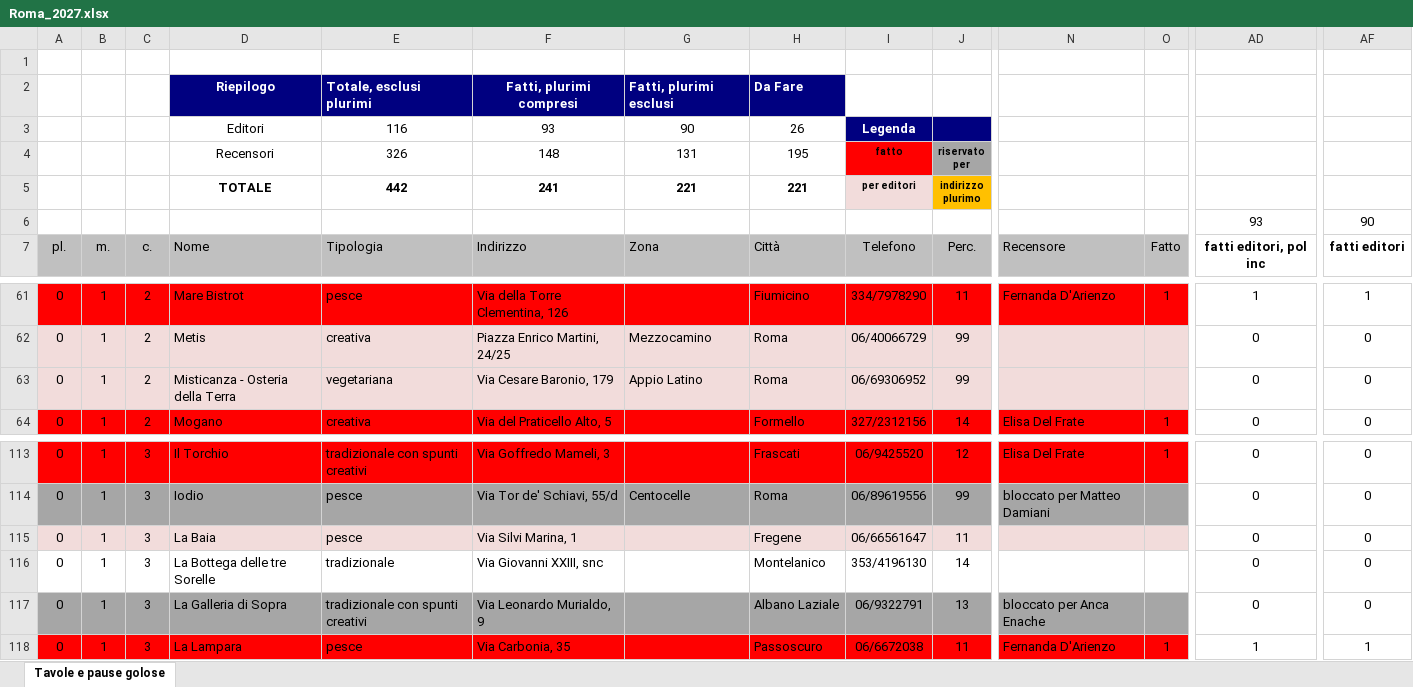
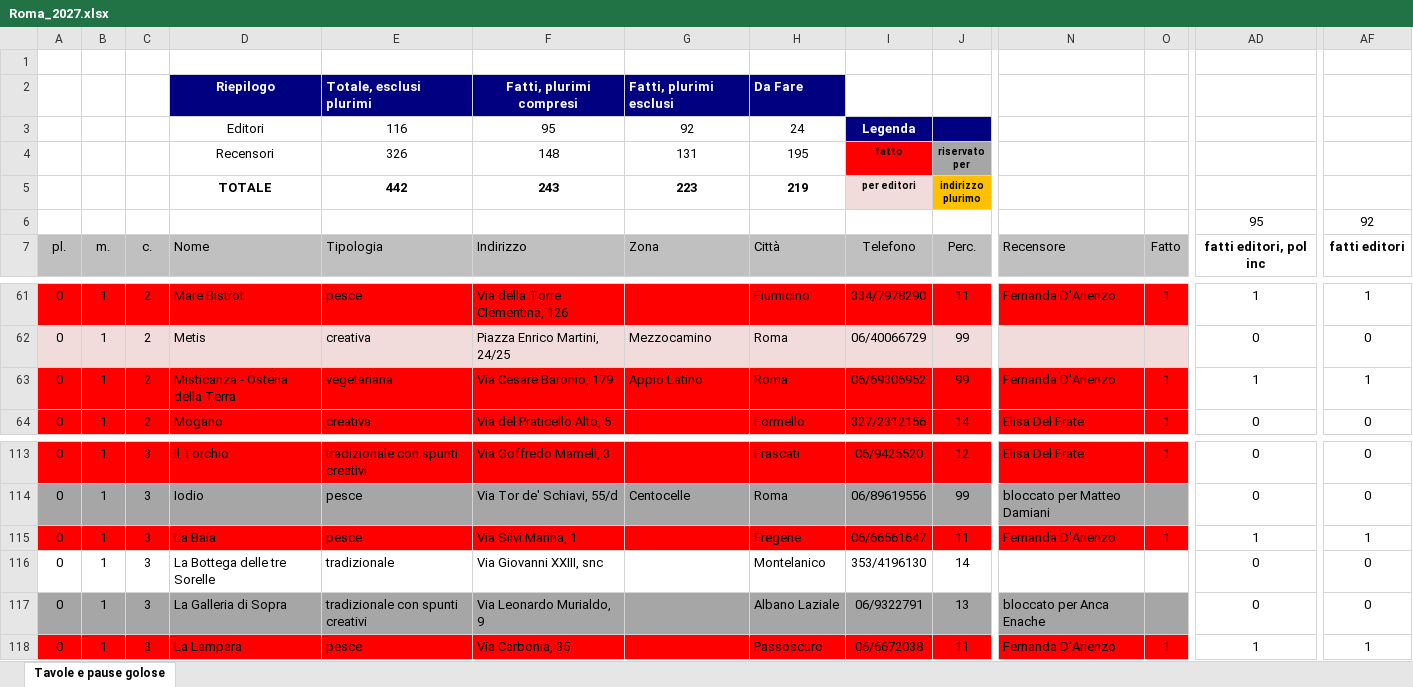
Before and after one commit to pecoraneraeditore/mappa-ristoranti, an Excel workbook: Roma_2027.xlsx, sheet Tavole e pause golose, drawn as a sheet; only a part is shown, gaps mark what is left out; values as stored, in another font and other column widths than the file's, no borders; the diff covers the shown part only; the diff names each change by its address in the sheet, - before the commit and + after, or states it on an @@ line.

```diff
--- a/Roma_2027.xlsx (sheet Tavole e pause golose)
+++ b/Roma_2027.xlsx (sheet Tavole e pause golose)
-F3: 93
+F3: 95
-G3: 90
+G3: 92
-H3: 26
+H3: 24
-F5: 241
+F5: 243
-G5: 221
+G5: 223
-H5: 221
+H5: 219
-AD6: 93
+AD6: 95
-AF6: 90
+AF6: 92
-A63:O63 fill: #F2DCDB
+A63:O63 fill: #FF0000
-N63: (empty)
+N63: Fernanda D'Arienzo
-O63: (empty)
+O63: 1
-AD63: 0
+AD63: 1
-AF63: 0
+AF63: 1
-A115:O115 fill: #F2DCDB
+A115:O115 fill: #FF0000
-N115: (empty)
+N115: Fernanda D'Arienzo
-O115: (empty)
+O115: 1
-AD115: 0
+AD115: 1
-AF115: 0
+AF115: 1
```
Also changed, not shown: cell formats elsewhere in this sheet, 3 other files.
